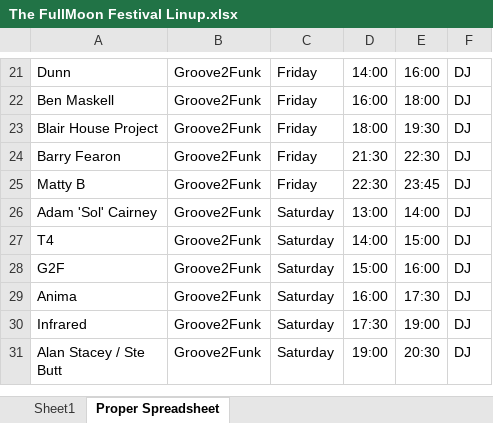
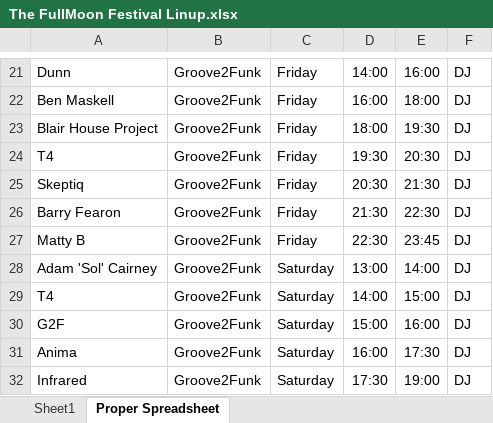
Before and after one commit to kylemckee358-ai/fullmoon-lineup, an Excel workbook: The FullMoon Festival Linup.xlsx, sheet Proper Spreadsheet, drawn as a sheet; only a part is shown, gaps mark what is left out; the shorter side is filled out with more unchanged rows; values as stored, in another font and other column widths than the file's, no borders; charts and pictures not drawn; the diff names each change by its address in the sheet, - before the commit and + after, or states it on an @@ line.

```diff
--- a/The FullMoon Festival Linup.xlsx (sheet Proper Spreadsheet)
+++ b/The FullMoon Festival Linup.xlsx (sheet Proper Spreadsheet)
+row 24: T4 | Groove2Funk | Friday | 19:30 | 20:30 | DJ
+row 25: Skeptiq | Groove2Funk | Friday | 20:30 | 21:30 | DJ
```
Also changed, not shown: 1 other file.
